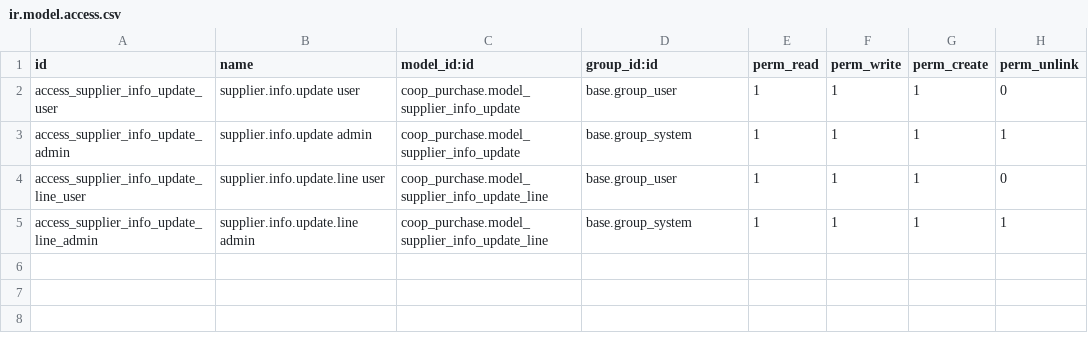
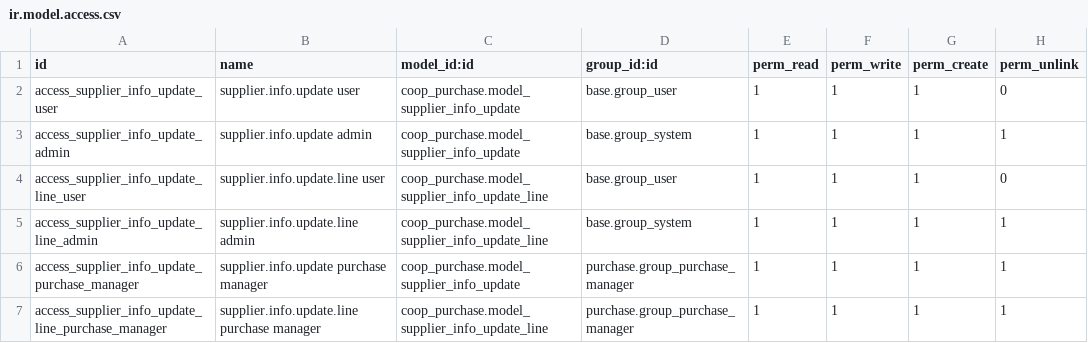
Before and after one commit to trobz/odoo-production, a CSV file: coop_purchase/security/ir.model.access.csv, drawn as a sheet.

Commit message:
[FIX] coop_purchase: Purchase Manager group can access Update Price

```diff
--- a/coop_purchase/security/ir.model.access.csv
+++ b/coop_purchase/security/ir.model.access.csv
@@ -5 +5,3 @@ access_supplier_info_update_line_user,supplier.info.update.line user,coop_purcha
 access_supplier_info_update_line_admin,supplier.info.update.line admin,coop_purchase.model_supplier_info_update_line,base.group_system,1,1,1,1
+access_supplier_info_update_purchase_manager,supplier.info.update purchase manager,coop_purchase.model_supplier_info_update,purchase.group_purchase_manager,1,1,1,1
+access_supplier_info_update_line_purchase_manager,supplier.info.update.line purchase manager,coop_purchase.model_supplier_info_update_line,purchase.group_purchase_manager,1,1,1,1
```
Also changed, not shown: 2 other files.
